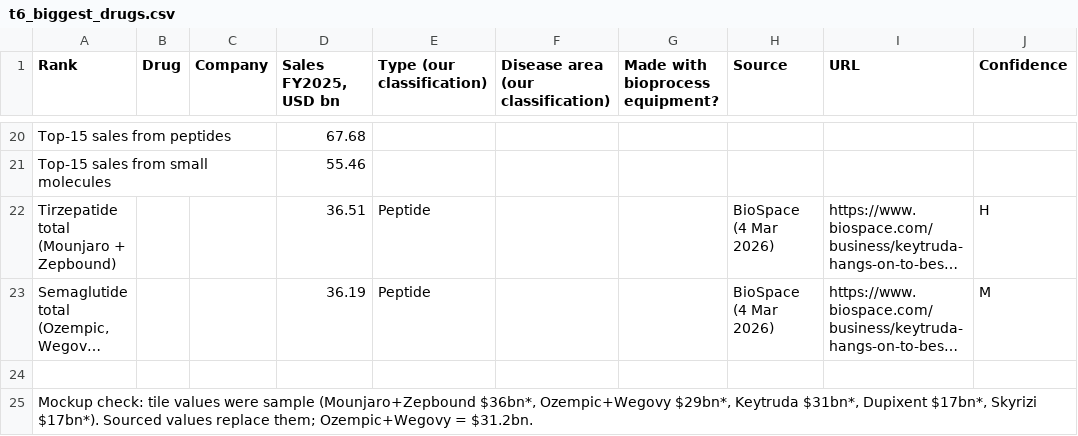
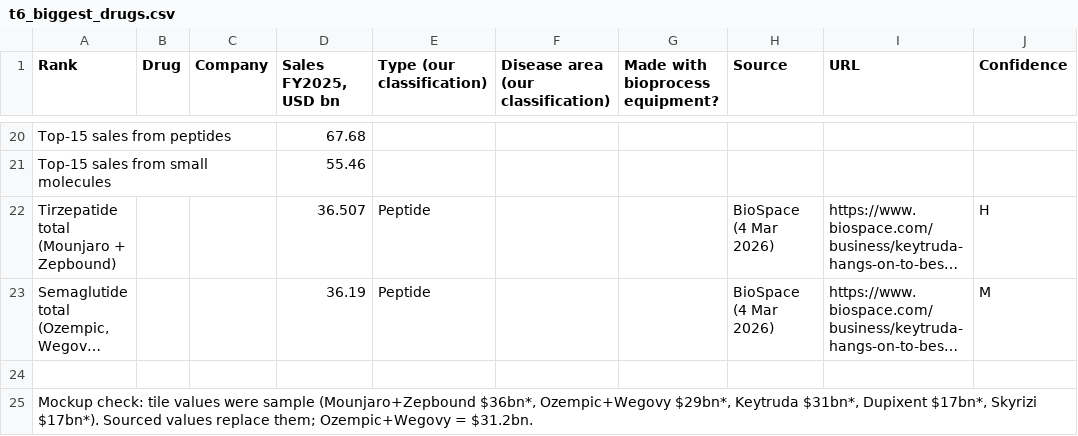
Before and after one commit to MikeKorsikov/cytiva-dashboard, a CSV file: data/demand/sheet/t6_biggest_drugs.csv, drawn as a sheet; only a part is shown, gaps mark what is left out; long unchanged cells end in …; the diff names each change by its address in the sheet, - before the commit and + after, or states it on an @@ line.

```diff
--- a/data/demand/sheet/t6_biggest_drugs.csv
+++ b/data/demand/sheet/t6_biggest_drugs.csv
-D22 (Sales FY2025, USD bn): 36.51
+D22 (Sales FY2025, USD bn): 36.507
```
Also changed, not shown: data/china/sheet/financials.csv, data/clusters/sheet/demand_by_country.csv, 5 other files.
